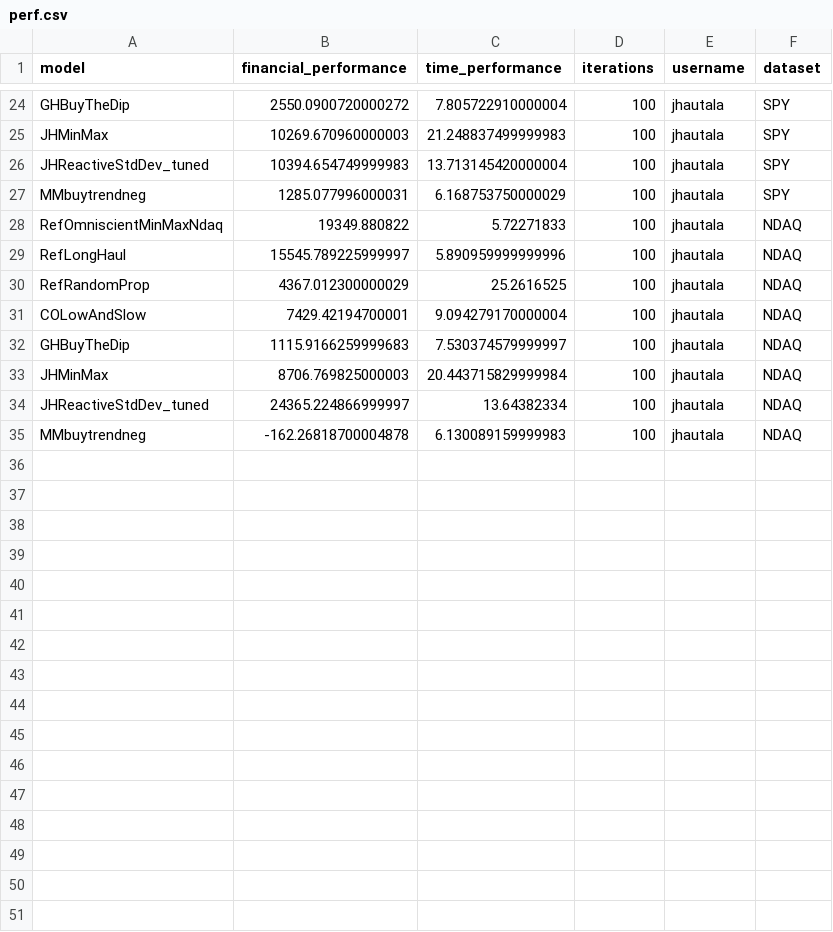
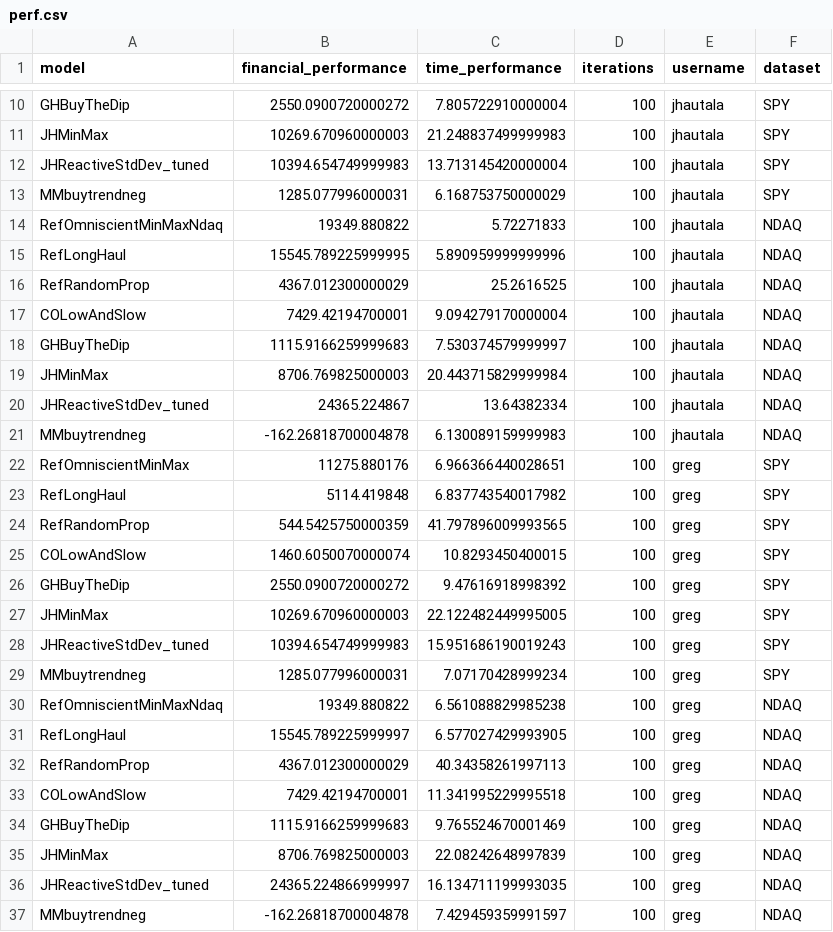
Before and after one commit to jhautala/CS5800-trends, a CSV file: data/perf.csv, drawn as a sheet; only a part is shown, gaps mark what is left out; the diff covers the shown part only.

Commit message:
Greg's performance metrics

```diff
--- a/data/perf.csv
+++ b/data/perf.csv
@@ -28,3 +14,3 @@ MMbuytrendneg,1285.077996000031,6.168753750000029,100,jhautala,SPY
 RefOmniscientMinMaxNdaq,19349.880822,5.72271833,100,jhautala,NDAQ
-RefLongHaul,15545.789225999997,5.890959999999996,100,jhautala,NDAQ
+RefLongHaul,15545.789225999995,5.890959999999996,100,jhautala,NDAQ
 RefRandomProp,4367.012300000029,25.2616525,100,jhautala,NDAQ
@@ -33,3 +19,19 @@ GHBuyTheDip,1115.9166259999683,7.530374579999997,100,jhautala,NDAQ
 JHMinMax,8706.769825000003,20.443715829999984,100,jhautala,NDAQ
-JHReactiveStdDev_tuned,24365.224866999997,13.64382334,100,jhautala,NDAQ
+JHReactiveStdDev_tuned,24365.224867,13.64382334,100,jhautala,NDAQ
 MMbuytrendneg,-162.26818700004878,6.130089159999983,100,jhautala,NDAQ
+RefOmniscientMinMax,11275.880176,6.966366440028651,100,greg,SPY
+RefLongHaul,5114.419848,6.837743540017982,100,greg,SPY
+RefRandomProp,544.5425750000359,41.797896009993565,100,greg,SPY
+COLowAndSlow,1460.6050070000074,10.8293450400015,100,greg,SPY
+GHBuyTheDip,2550.0900720000272,9.47616918998392,100,greg,SPY
+JHMinMax,10269.670960000003,22.122482449995005,100,greg,SPY
+JHReactiveStdDev_tuned,10394.654749999983,15.951686190019243,100,greg,SPY
+MMbuytrendneg,1285.077996000031,7.07170428999234,100,greg,SPY
+RefOmniscientMinMaxNdaq,19349.880822,6.561088829985238,100,greg,NDAQ
+RefLongHaul,15545.789225999997,6.577027429993905,100,greg,NDAQ
+RefRandomProp,4367.012300000029,40.34358261997113,100,greg,NDAQ
+COLowAndSlow,7429.42194700001,11.341995229995518,100,greg,NDAQ
+GHBuyTheDip,1115.9166259999683,9.765524670001469,100,greg,NDAQ
+JHMinMax,8706.769825000003,22.08242648997839,100,greg,NDAQ
+JHReactiveStdDev_tuned,24365.224866999997,16.134711199993035,100,greg,NDAQ
+MMbuytrendneg,-162.26818700004878,7.429459359991597,100,greg,NDAQ
```
Also changed, not shown: 14 removed rows elsewhere in this file.
